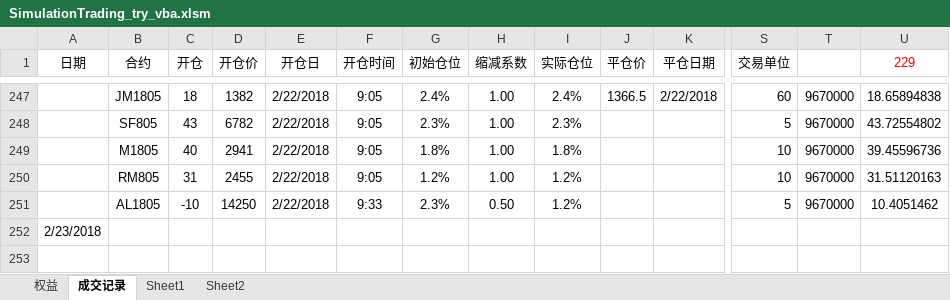
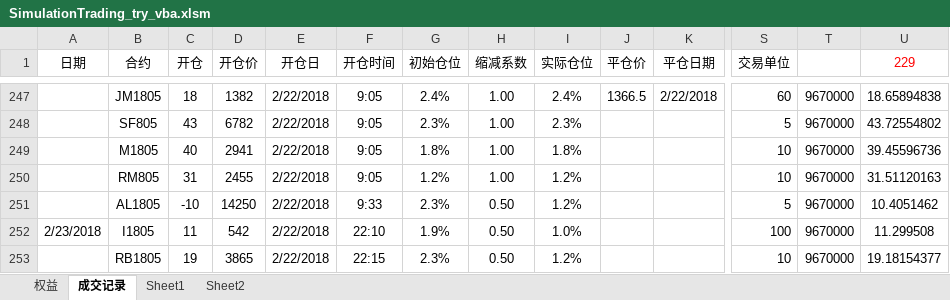
Before and after one commit to ildhj0116/Work, an Excel workbook: Simulation_Trade/Trend/SimulationTrading_try_vba.xlsm, sheet 成交记录, drawn as a sheet; only a part is shown, gaps mark what is left out; values as stored, in another font and other column widths than the file's, no borders; removed rows and columns are numbered as before the commit, all else as after; rows hold the shown columns only; the diff names each change by its address in the sheet, - before the commit and + after, or states it on an @@ line.

Commit message:
2.22H

```diff
--- a/Simulation_Trade/Trend/SimulationTrading_try_vba.xlsm (sheet 成交记录)
+++ b/Simulation_Trade/Trend/SimulationTrading_try_vba.xlsm (sheet 成交记录)
-row 252: 2/23/2018
+row 252: 2/23/2018 | I1805 | 11 | 542 | 2/22/2018 | 22:10 | 1.9% | 0.50 | 1.0% |  |  | 100 | 9670000 | 11.299508
+row 253:  | RB1805 | 19 | 3865 | 2/22/2018 | 22:15 | 2.3% | 0.50 | 1.2% |  |  | 10 | 9670000 | 19.18154377
```
Also changed, not shown: charts or pictures.
